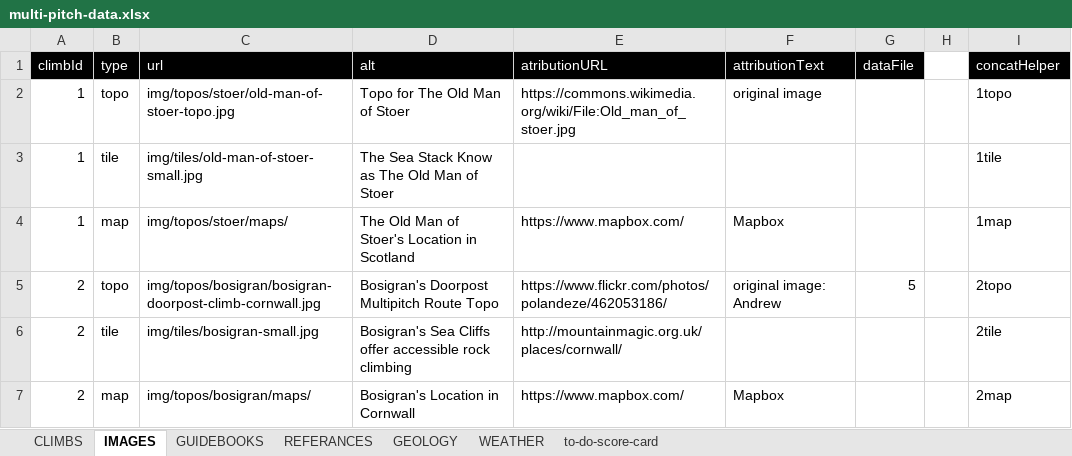
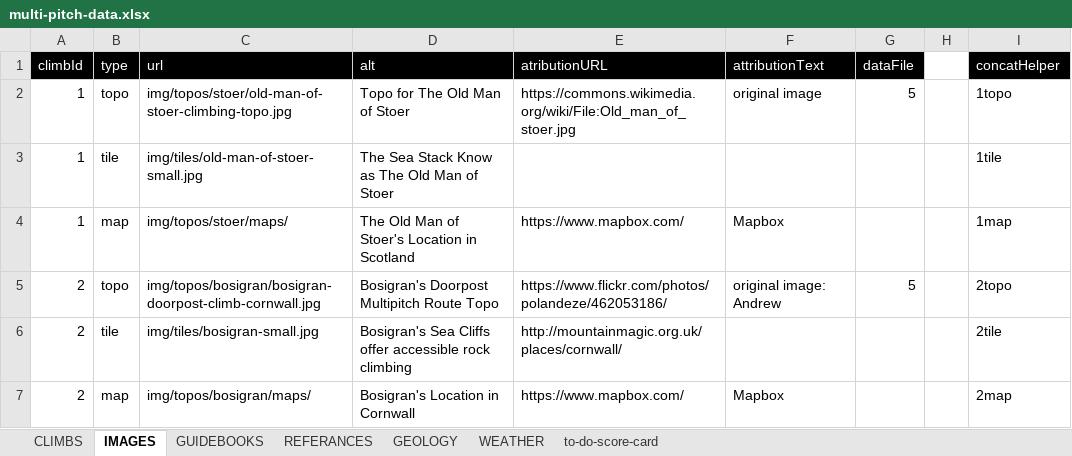
Before and after one commit to dankni/multi-pitch, an Excel workbook: working-files/multi-pitch-data.xlsx, sheet IMAGES, drawn as a sheet; only a part is shown; values as stored, in another font and other column widths than the file's, no borders; the diff names each change by its address in the sheet, - before the commit and + after, or states it on an @@ line.

Commit message:
minor bug fixes and more accurate topo for the old man of Stoer

```diff
--- a/working-files/multi-pitch-data.xlsx (sheet IMAGES)
+++ b/working-files/multi-pitch-data.xlsx (sheet IMAGES)
-C2 (url): img/topos/stoer/old-man-of-stoer-topo.jpg
+C2 (url): img/topos/stoer/old-man-of-stoer-climbing-topo.jpg
-G2 (dataFile): (empty)
+G2 (dataFile): 5
```
Also changed, not shown: sheet CLIMBS, sheet REFERANCES, sheet to-do-score-card, 23 other files.
